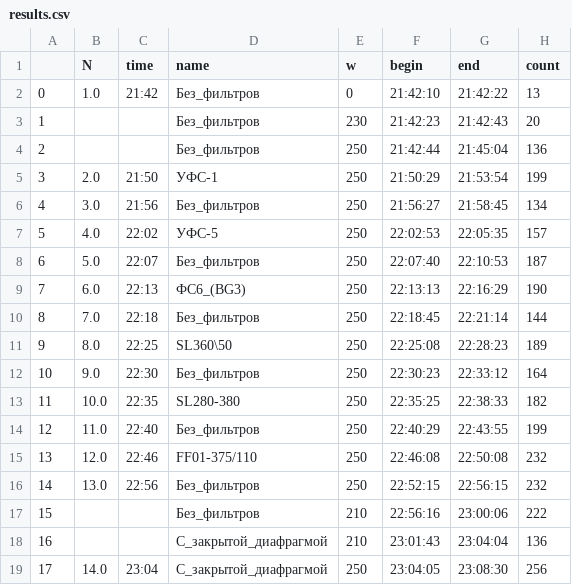
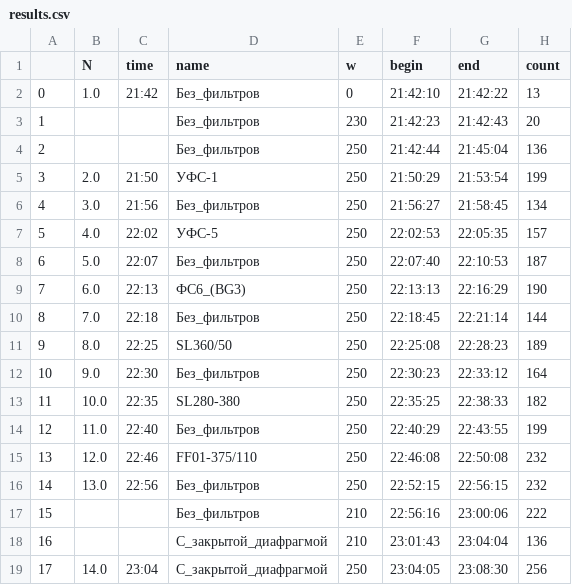
Before and after one commit to bonvech/Sphere, a CSV file: Detector/results.csv, drawn as a sheet; only a part is shown; the diff names each change by its address in the sheet, - before the commit and + after, or states it on an @@ line.

```diff
--- a/Detector/results.csv
+++ b/Detector/results.csv
-D11 (name): SL360\50
+D11 (name): SL360/50
```
Also changed, not shown: 3 other files.
